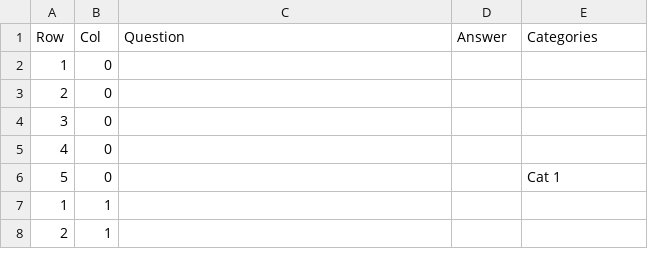
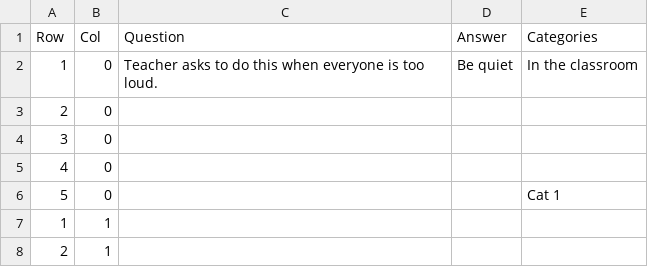
Before and after one commit to pharzan/py-jeopardy-game, a CSV file: qset1.csv, drawn as a sheet; only a part is shown.

Commit message:
added headers from excel file

```diff
--- a/qset1.csv
+++ b/qset1.csv
@@ -1,3 +1,3 @@
 Row,Col,Question,Answer,Categories
-1,0,,,
+1,0,Teacher asks to do this when everyone is too loud.,Be quiet,In the classroom
 2,0,,,
```
Also changed, not shown: 1 other file.
